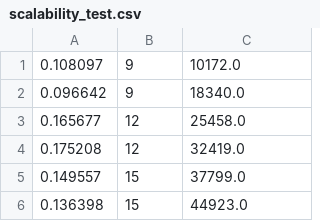
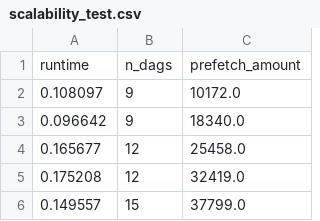
Before and after one commit to UmasouTTT/Kariz, a CSV file: code/plans/kariz/scalability_test.csv, drawn as a sheet; only a part is shown; the shorter side is filled out with more unchanged rows; the diff names each change by its address in the sheet, - before the commit and + after, or states it on an @@ line.

Commit message:
Add scalaablitity column names

```diff
--- a/code/plans/kariz/scalability_test.csv
+++ b/code/plans/kariz/scalability_test.csv
+row 1: runtime | n_dags | prefetch_amount
```
